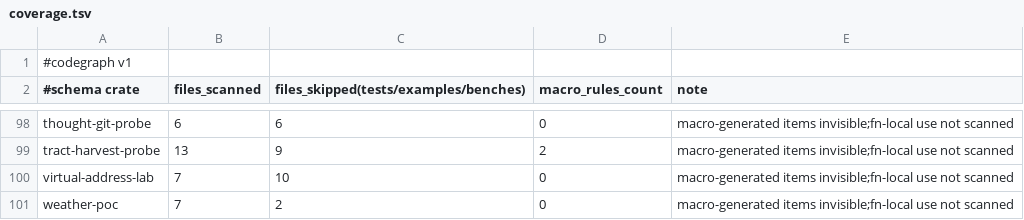
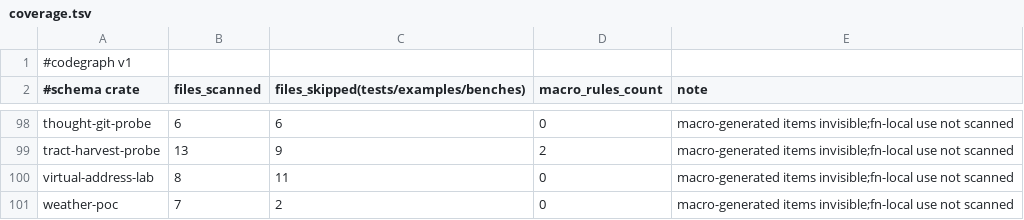
Before and after one commit to AdaWorldAPI/lance-graph, a TSV file: .codegraph/coverage.tsv, drawn as a sheet; only a part is shown, gaps mark what is left out.

```diff
--- a/.codegraph/coverage.tsv
+++ b/.codegraph/coverage.tsv
@@ -99,3 +99,3 @@ thought-git-probe	6	6	0	macro-generated items invisible;fn-local use not scanned
 tract-harvest-probe	13	9	2	macro-generated items invisible;fn-local use not scanned
-virtual-address-lab	7	10	0	macro-generated items invisible;fn-local use not scanned
+virtual-address-lab	8	11	0	macro-generated items invisible;fn-local use not scanned
 weather-poc	7	2	0	macro-generated items invisible;fn-local use not scanned
```
Also changed, not shown: .codegraph/crates.tsv, .codegraph/freshness.tsv, 5 other files.
